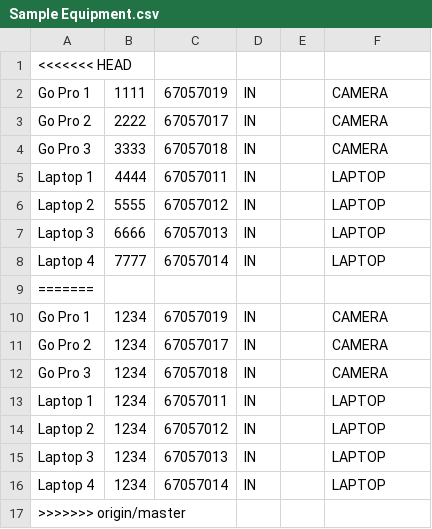
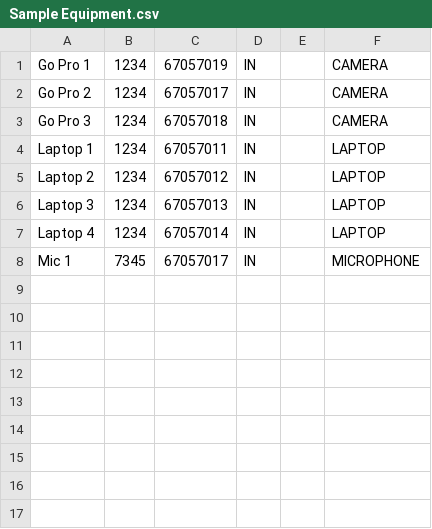
Before and after one commit to ashjtan/avtf-equipment, a CSV file: Resources/Sample Equipment.csv, drawn as a sheet.

Commit message:
emptied log file + unchecked equipment

```diff
--- a/Resources/Sample Equipment.csv
+++ b/Resources/Sample Equipment.csv
@@ -1,10 +1 @@
-<<<<<<< HEAD
-Go Pro 1,1111,67057019,IN,,CAMERA
-Go Pro 2,2222,67057017,IN,,CAMERA
-Go Pro 3,3333,67057018,IN,,CAMERA
-Laptop 1,4444,67057011,IN,,LAPTOP
-Laptop 2,5555,67057012,IN,,LAPTOP
-Laptop 3,6666,67057013,IN,,LAPTOP
-Laptop 4,7777,67057014,IN,,LAPTOP
-=======
 Go Pro 1,1234,67057019,IN,,CAMERA
@@ -16,2 +7,2 @@ Laptop 3,1234,67057013,IN,,LAPTOP
 Laptop 4,1234,67057014,IN,,LAPTOP
->>>>>>> origin/master
+Mic 1,7345,67057017,IN,,MICROPHONE
```
Also changed, not shown: 1 other file.
